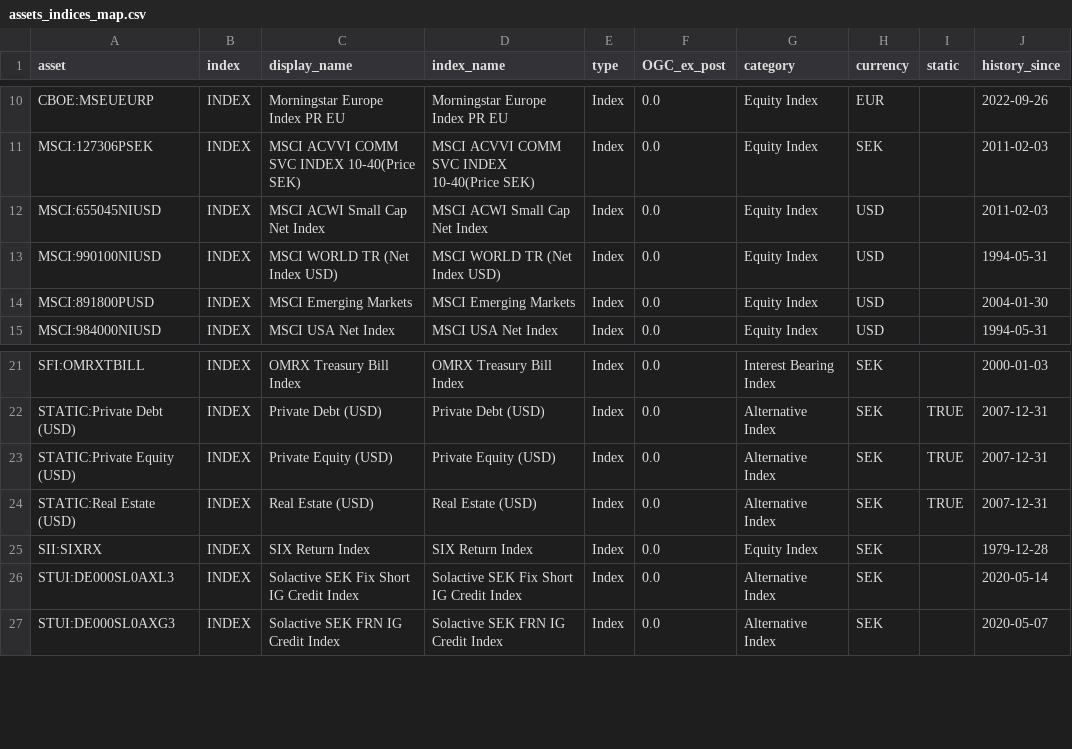
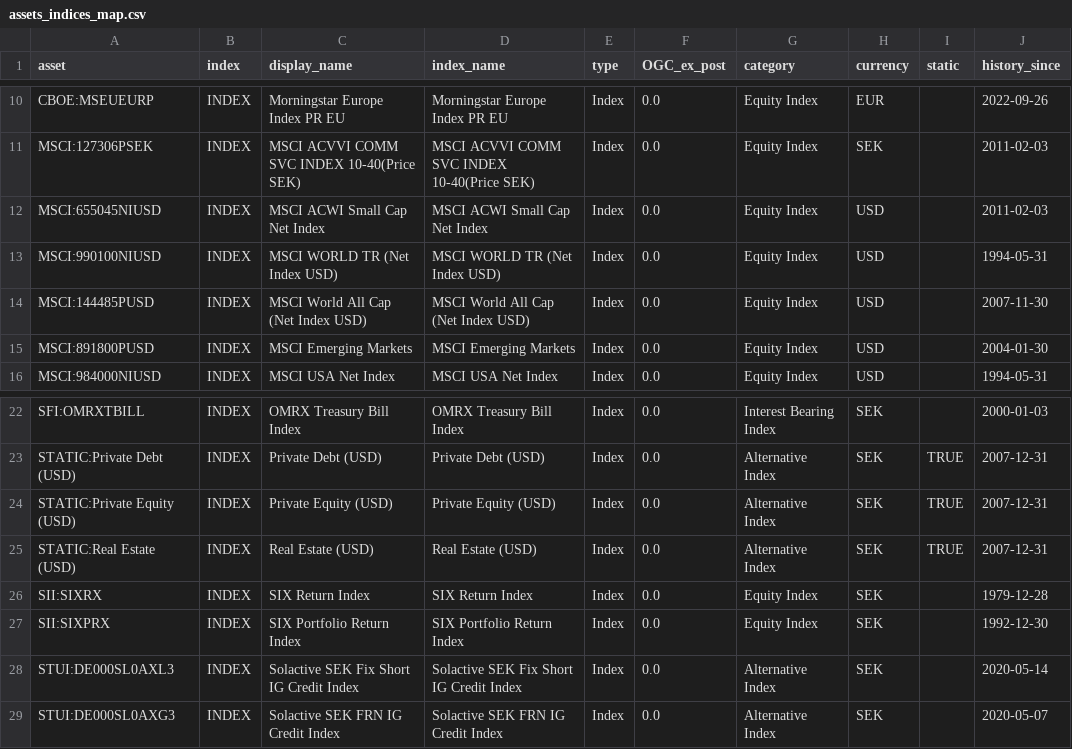
Before and after one commit to imthetuba/portfolio_illustration, a CSV file: assets_indices_map.csv, drawn as a sheet; only a part is shown, gaps mark what is left out; the diff names each change by its address in the sheet, - before the commit and + after, or states it on an @@ line.

Commit message:
fixed indices but world vs sixrx still weird

```diff
--- a/assets_indices_map.csv
+++ b/assets_indices_map.csv
+row 14: MSCI:144485PUSD | INDEX | MSCI World All Cap (Net Index USD) | MSCI World All Cap (Net Index USD) | Index | 0.0 | Equity Index | USD |  | 2007-11-30
+row 27: SII:SIXPRX | INDEX | SIX Portfolio Return Index | SIX Portfolio Return Index | Index | 0.0 | Equity Index | SEK |  | 1992-12-30
```
